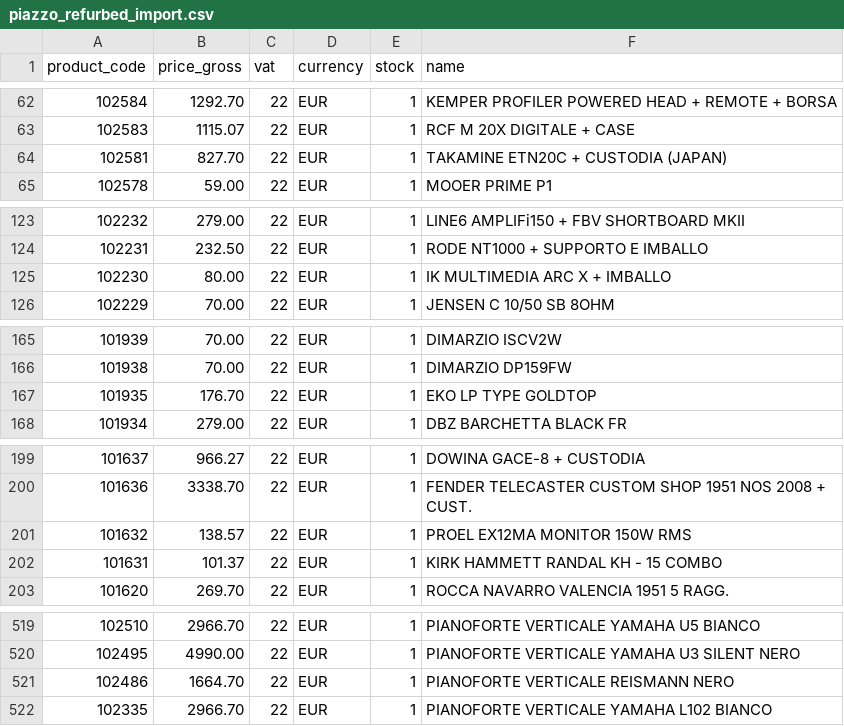
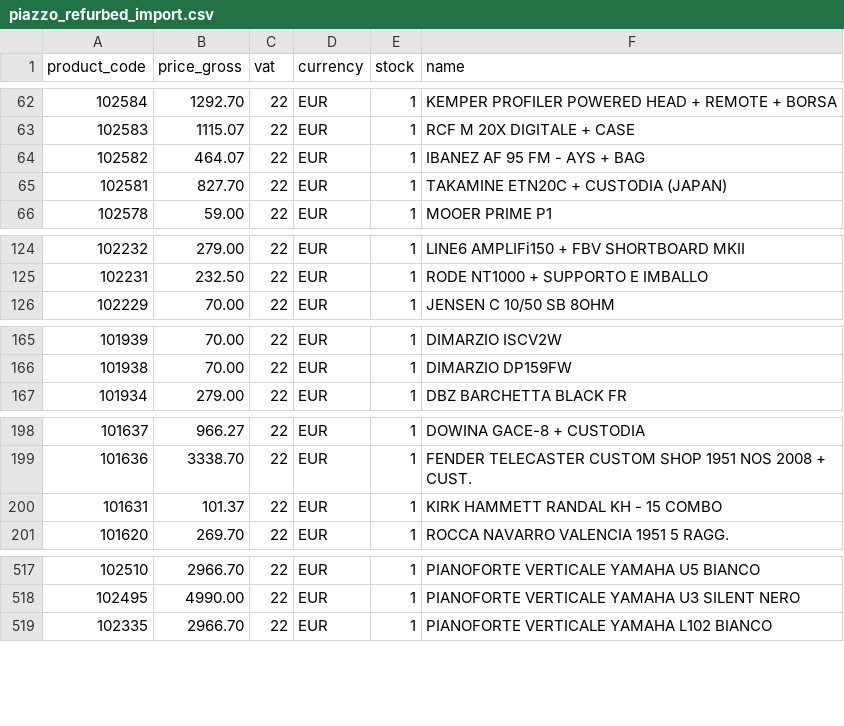
Before and after one commit to brendanrefurbed/supplier-feeds-public, a CSV file: piazzo_refurbed_import.csv, drawn as a sheet; only a part is shown, gaps mark what is left out; the diff covers the shown part only.

```diff
--- a/piazzo_refurbed_import.csv
+++ b/piazzo_refurbed_import.csv
@@ -63,2 +63,3 @@ product_code;price_gross;vat;currency;stock;name
 102583;1115.07;22;EUR;1;RCF M 20X DIGITALE + CASE
+102582;464.07;22;EUR;1;IBANEZ AF 95 FM - AYS + BAG
 102581;827.70;22;EUR;1;TAKAMINE ETN20C + CUSTODIA (JAPAN)
@@ -124,3 +125,2 @@ product_code;price_gross;vat;currency;stock;name
 102231;232.50;22;EUR;1;RODE NT1000 + SUPPORTO E IMBALLO
-102230;80.00;22;EUR;1;IK MULTIMEDIA ARC X + IMBALLO
 102229;70.00;22;EUR;1;JENSEN C 10/50 SB 8OHM
@@ -166,3 +166,2 @@ product_code;price_gross;vat;currency;stock;name
 101938;70.00;22;EUR;1;DIMARZIO DP159FW
-101935;176.70;22;EUR;1;EKO LP TYPE GOLDTOP
 101934;279.00;22;EUR;1;DBZ BARCHETTA BLACK FR
@@ -200,3 +199,2 @@ product_code;price_gross;vat;currency;stock;name
 101636;3338.70;22;EUR;1;FENDER TELECASTER CUSTOM SHOP 1951 NOS 2008 + CUST.
-101632;138.57;22;EUR;1;PROEL EX12MA MONITOR 150W RMS
 101631;101.37;22;EUR;1;KIRK HAMMETT RANDAL KH - 15 COMBO
@@ -520,3 +518,2 @@ product_code;price_gross;vat;currency;stock;name
 102495;4990.00;22;EUR;1;PIANOFORTE VERTICALE YAMAHA U3 SILENT NERO
-102486;1664.70;22;EUR;1;PIANOFORTE VERTICALE REISMANN NERO
 102335;2966.70;22;EUR;1;PIANOFORTE VERTICALE YAMAHA L102 BIANCO
```
Also changed, not shown: 1 moved row elsewhere in this file.
